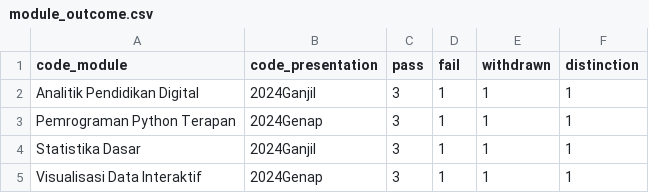
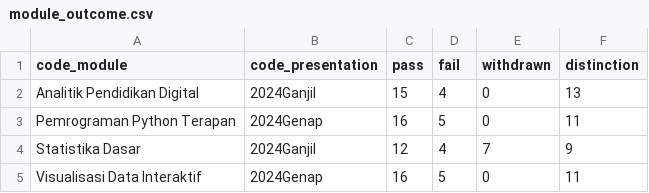
Before and after one commit to amandalpn/visualisasi-data-pert6-amanda-listiana, a CSV file: public/data/oulad/agg/module_outcome.csv, drawn as a sheet.

```diff
--- a/public/data/oulad/agg/module_outcome.csv
+++ b/public/data/oulad/agg/module_outcome.csv
@@ -1,5 +1,5 @@
 code_module,code_presentation,pass,fail,withdrawn,distinction
-"Analitik Pendidikan Digital","2024Ganjil",3,1,1,1
-"Pemrograman Python Terapan","2024Genap",3,1,1,1
-Statistika Dasar,"2024Ganjil",3,1,1,1
-"Visualisasi Data Interaktif","2024Genap",3,1,1,1
+Analitik Pendidikan Digital,2024Ganjil,15,4,0,13
+Pemrograman Python Terapan,2024Genap,16,5,0,11
+Statistika Dasar,2024Ganjil,12,4,7,9
+Visualisasi Data Interaktif,2024Genap,16,5,0,11
```
Also changed, not shown: public/data/oulad/agg/activity_by_week.csv, public/data/oulad/agg/grade_distribution.csv, 23 other files.
